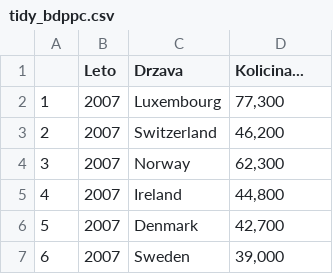
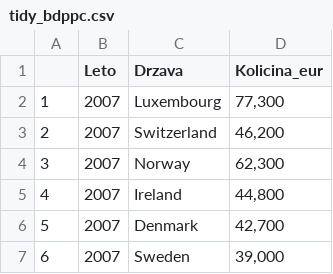
Before and after one commit to VojnomirPutin/APPR-2018-19, a CSV file: podatki/tidy/tidy_bdppc.csv, drawn as a sheet; only a part is shown.

```diff
--- a/podatki/tidy/tidy_bdppc.csv
+++ b/podatki/tidy/tidy_bdppc.csv
@@ -1,2 +1,2 @@
-"","Leto","Drzava","Kolicina..."
+"","Leto","Drzava","Kolicina_eur"
 "1",2007,"Luxembourg","77,300"
```
Also changed, not shown: podatki/tidy/tidy_greenhouse_gas.csv, 2 other files.
